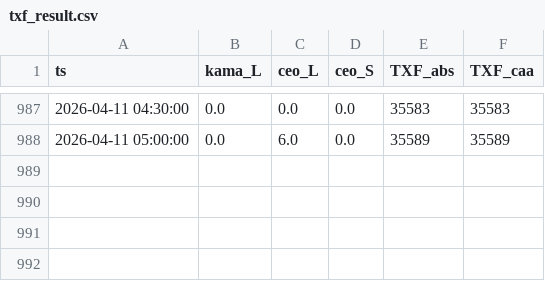
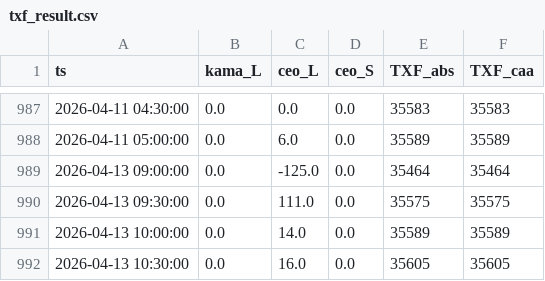
Before and after one commit to miYuz/2510001-site, a CSV file: txf_result.csv, drawn as a sheet; only a part is shown, gaps mark what is left out.

Commit message:
Daily Dashboard Data Update

```diff
--- a/txf_result.csv
+++ b/txf_result.csv
@@ -988 +988,5 @@ ts,kama_L,ceo_L,ceo_S,TXF_abs,TXF_caa
 2026-04-11 05:00:00,0.0,6.0,0.0,35589,35589
+2026-04-13 09:00:00,0.0,-125.0,0.0,35464,35464
+2026-04-13 09:30:00,0.0,111.0,0.0,35575,35575
+2026-04-13 10:00:00,0.0,14.0,0.0,35589,35589
+2026-04-13 10:30:00,0.0,16.0,0.0,35605,35605
```
